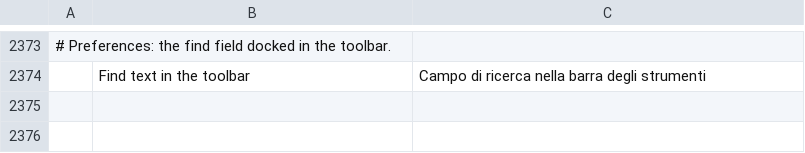
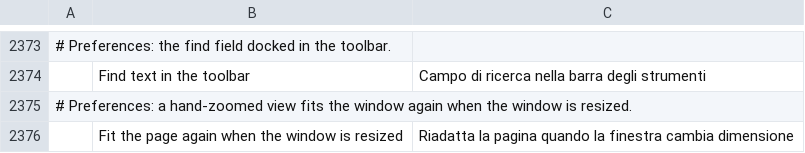
Before and after one commit to bottelliemanuele-maker/pdfcraft, a TSV file: crates/ui-egui/src/i18n/it.tsv, drawn as a sheet; only a part is shown, gaps mark what is left out; the diff names each change by its address in the sheet, - before the commit and + after, or states it on an @@ line.

```diff
--- a/crates/ui-egui/src/i18n/it.tsv
+++ b/crates/ui-egui/src/i18n/it.tsv
+row 2375: # Preferences: a hand-zoomed view fits the window again when the window is resized.
+row 2376:  | Fit the page again when the window is resized | Riadatta la pagina quando la finestra cambia dimensione
```
Also changed, not shown: 4 other files.
